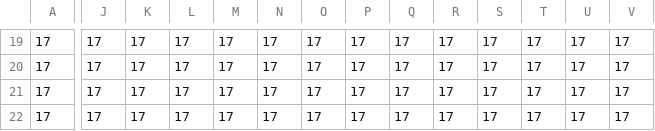
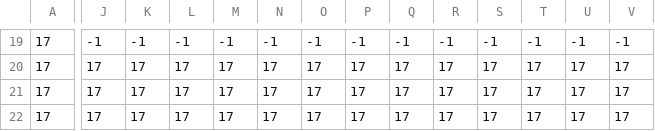
Before and after one commit to fivan999/Kings-and-Pigs, a CSV file: levels/lvl1/lvl1_Background.csv, drawn as a sheet; only a part is shown, gaps mark what is left out; the diff covers the shown part only; the diff names each change by its address in the sheet, - before the commit and + after, or states it on an @@ line.

```diff
--- a/levels/lvl1/lvl1_Background.csv
+++ b/levels/lvl1/lvl1_Background.csv
-J19: 17
+J19: -1
-K19: 17
+K19: -1
-L19: 17
+L19: -1
-M19: 17
+M19: -1
-N19: 17
+N19: -1
-O19: 17
+O19: -1
-P19: 17
+P19: -1
-Q19: 17
+Q19: -1
-R19: 17
+R19: -1
-S19: 17
+S19: -1
-T19: 17
+T19: -1
-U19: 17
+U19: -1
-V19: 17
+V19: -1
```
Also changed, not shown: 73 edited cells elsewhere in this file, levels/lvl1/lvl1_Terrain.csv, 12 other files.
